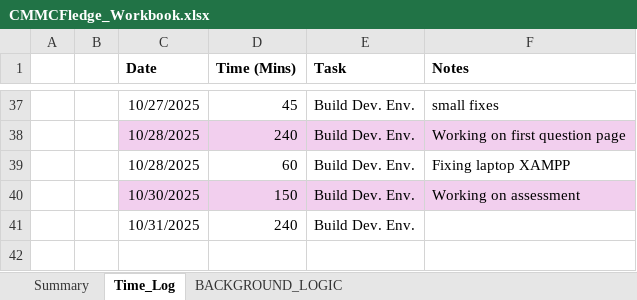
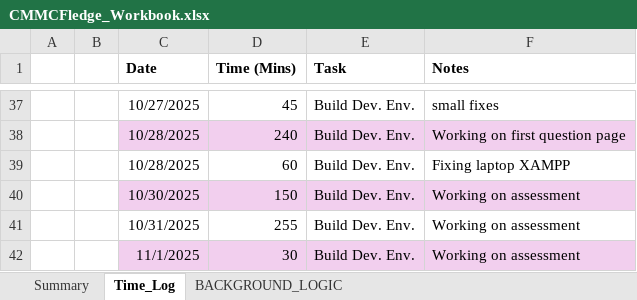
Before and after one commit to cmcfarren23/CMMCFledge, an Excel workbook: 02_WorkingDocs/CMMCFledge_Workbook.xlsx, sheet Time_Log, drawn as a sheet; only a part is shown, gaps mark what is left out; values as stored, in another font and other column widths than the file's, no borders; table styles not drawn; the diff names each change by its address in the sheet, - before the commit and + after, or states it on an @@ line.

```diff
--- a/02_WorkingDocs/CMMCFledge_Workbook.xlsx (sheet Time_Log)
+++ b/02_WorkingDocs/CMMCFledge_Workbook.xlsx (sheet Time_Log)
-D41 (Time (Mins)): 240
+D41 (Time (Mins)): 255
-F41 (Notes): (empty)
+F41 (Notes): Working on assessment
+row 42:  |  | 11/1/2025 | 30 | Build Dev. Env. | Working on assessment
```
Also changed, not shown: sheet BACKGROUND_LOGIC, charts or pictures, 5 other files.
